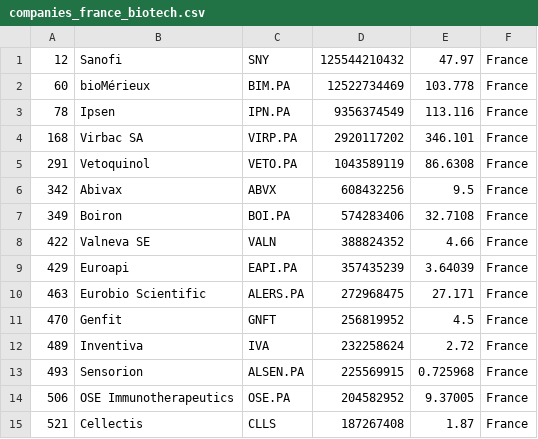
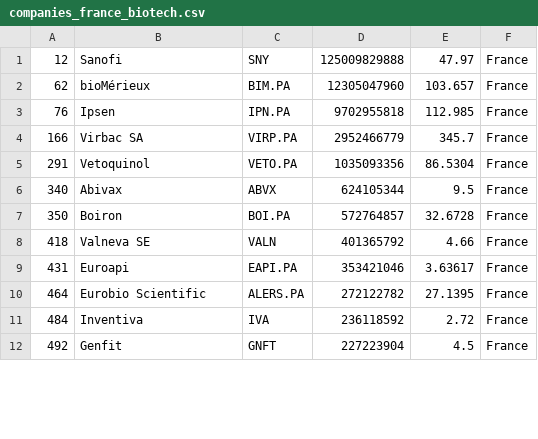
Before and after one commit to jkou02/merida-june-6-2024, a CSV file: companies_france_biotech.csv, drawn as a sheet; only a part is shown; the diff covers the shown part only.

```diff
--- a/companies_france_biotech.csv
+++ b/companies_france_biotech.csv
@@ -1,15 +1,12 @@
-"12","Sanofi","SNY","125544210432","47.97","France"
-"60","bioMérieux","BIM.PA","12522734469","103.778","France"
-"78","Ipsen","IPN.PA","9356374549","113.116","France"
-"168","Virbac SA","VIRP.PA","2920117202","346.101","France"
-"291","Vetoquinol","VETO.PA","1043589119","86.6308","France"
-"342","Abivax","ABVX","608432256","9.5","France"
-"349","Boiron","BOI.PA","574283406","32.7108","France"
-"422","Valneva SE","VALN","388824352","4.66","France"
-"429","Euroapi","EAPI.PA","357435239","3.64039","France"
-"463","Eurobio Scientific","ALERS.PA","272968475","27.171","France"
-"470","Genfit","GNFT","256819952","4.5","France"
-"489","Inventiva","IVA","232258624","2.72","France"
-"493","Sensorion","ALSEN.PA","225569915","0.725968","France"
-"506","OSE Immunotherapeutics","OSE.PA","204582952","9.37005","France"
-"521","Cellectis","CLLS","187267408","1.87","France"
+"12","Sanofi","SNY","125009829888","47.97","France"
+"62","bioMérieux","BIM.PA","12305047960","103.657","France"
+"76","Ipsen","IPN.PA","9702955818","112.985","France"
+"166","Virbac SA","VIRP.PA","2952466779","345.7","France"
+"291","Vetoquinol","VETO.PA","1035093356","86.5304","France"
+"340","Abivax","ABVX","624105344","9.5","France"
+"350","Boiron","BOI.PA","572764857","32.6728","France"
+"418","Valneva SE","VALN","401365792","4.66","France"
+"431","Euroapi","EAPI.PA","353421046","3.63617","France"
+"464","Eurobio Scientific","ALERS.PA","272122782","27.1395","France"
+"484","Inventiva","IVA","236118592","2.72","France"
+"492","Genfit","GNFT","227223904","4.5","France"
```
Also changed, not shown: 4 added rows, 1 removed row and 18 edited cells elsewhere in this file, companies-Biotech.csv, companies_germany_biotech.csv, 1 other file.
